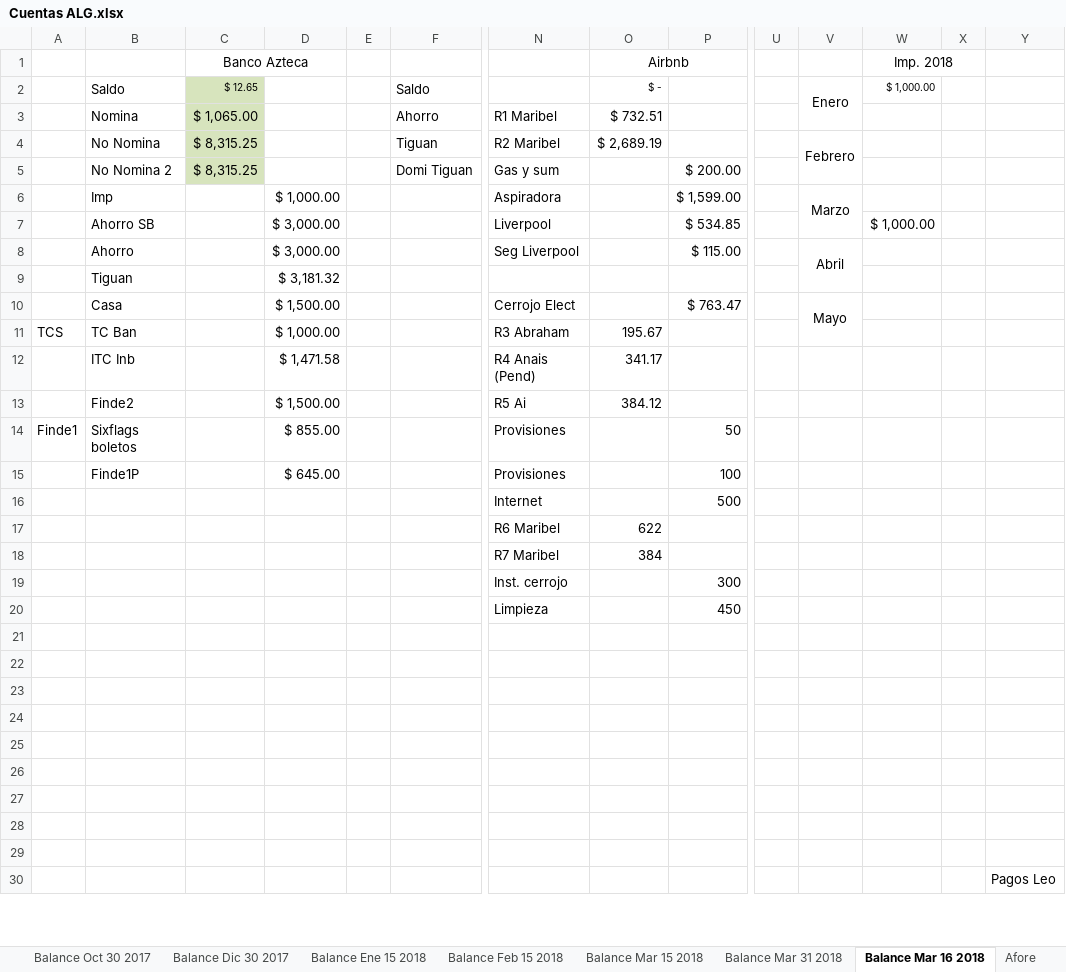
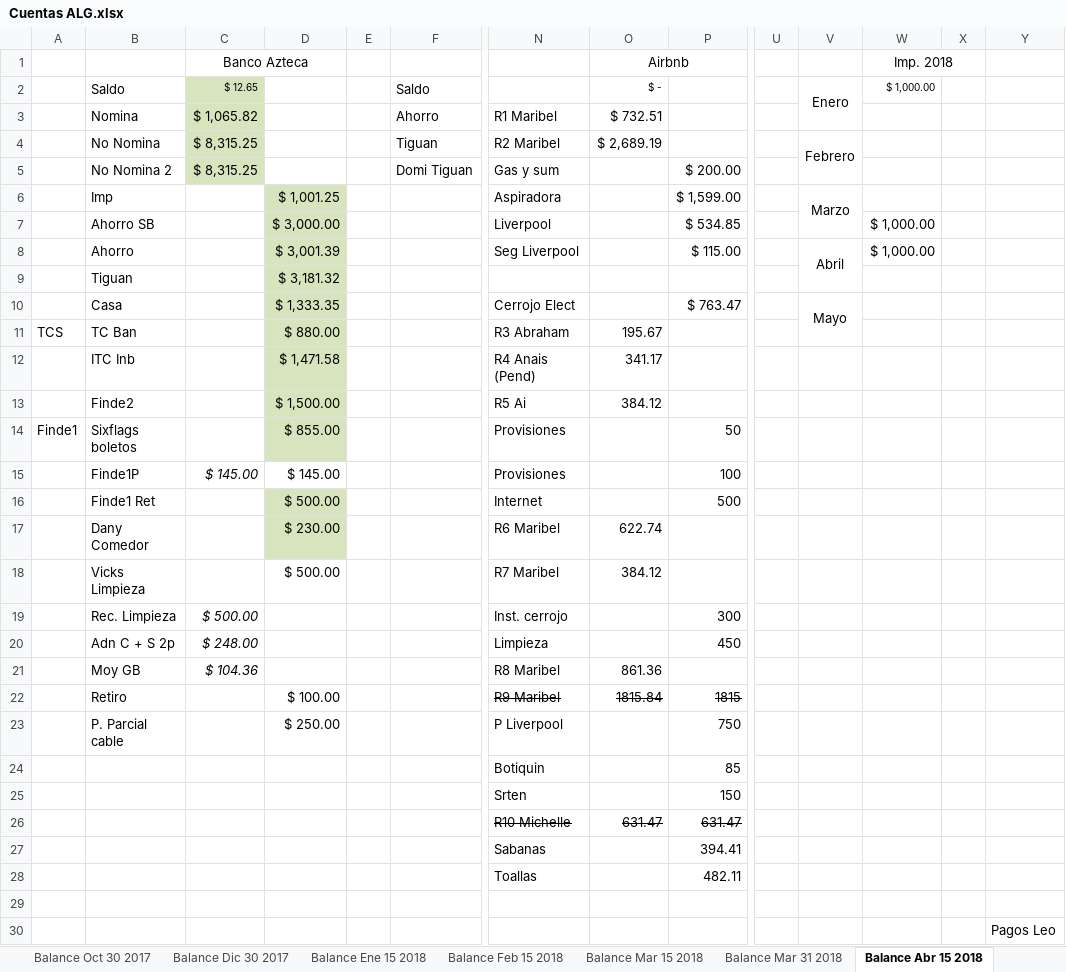
Before and after one commit to lgalexeii/alex_stuff, an Excel workbook: Cuentas ALG.xlsx, sheet Balance Abr 15 2018, drawn as a sheet; only a part is shown, gaps mark what is left out; values as stored, in another font and other column widths than the file's, no borders; conditional formats not drawn; removed rows and columns are numbered as before the commit, all else as after; rows hold the shown columns only; the diff covers the shown part only; the diff names each change by its address in the sheet, - before the commit and + after, or states it on an @@ line.

```diff
--- a/Cuentas ALG.xlsx (sheet Balance Abr 15 2018)
+++ b/Cuentas ALG.xlsx (sheet Balance Abr 15 2018)
-sheet tab: Balance Mar 16 2018
+sheet tab: Balance Abr 15 2018
-sheet tab: Afore
-C3 (Banco Azteca): $ 1,065.00
+C3 (Banco Azteca): $ 1,065.82
-D6: $ 1,000.00
+D6: $ 1,001.25
-D6:D14 fill: none
+D6:D14 fill: #D7E4BD
-D8: $ 3,000.00
+D8: $ 3,001.39
-W8 (Imp. 2018): (empty)
+W8 (Imp. 2018): $ 1,000.00
-D10: $ 1,500.00
+D10: $ 1,333.35
-D11: $ 1,000.00
+D11: $ 880.00
-C15 (Banco Azteca): (empty)
+C15 (Banco Azteca): $ 145.00
-D15: $ 645.00
+D15: $ 145.00
-B16: (empty)
+B16: Finde1 Ret
-D16: (empty)
+D16: $ 500.00
-D16 fill: none
+D16 fill: #D7E4BD
-row 17:  |  |  |  |  |  | R6 Maribel | 622
-row 18:  |  |  |  |  |  | R7 Maribel | 384
-row 19:  |  |  |  |  |  | Inst. cerrojo |  | 300
-row 20:  |  |  |  |  |  | Limpieza |  | 450
-row 17: (empty)
+row 17:  | Dany Comedor |  | $ 230.00 |  |  | R6 Maribel | 622.74
-D17 fill: none
+D17 fill: #D7E4BD
-row 18: (empty)
+row 18:  | Vicks Limpieza |  | $ 500.00 |  |  | R7 Maribel | 384.12
-row 19: (empty)
+row 19:  | Rec. Limpieza | $ 500.00 |  |  |  | Inst. cerrojo |  | 300
-row 20: (empty)
+row 20:  | Adn C + S 2p | $ 248.00 |  |  |  | Limpieza |  | 450
-row 21: (empty)
+row 21:  | Moy GB | $ 104.36 |  |  |  | R8 Maribel | 861.36
-row 22: (empty)
+row 22:  | Retiro |  | $ 100.00 |  |  | R9 Maribel | 1815.84 | 1815
-row 23: (empty)
+row 23:  | P. Parcial cable |  | $ 250.00 |  |  | P Liverpool |  | 750
-row 24: (empty)
+row 24:  |  |  |  |  |  | Botiquin |  | 85
+row 25:  |  |  |  |  |  | Srten |  | 150
+row 26:  |  |  |  |  |  | R10 Michelle | 631.47 | 631.47
+row 27:  |  |  |  |  |  | Sabanas |  | 394.41
+row 28:  |  |  |  |  |  | Toallas |  | 482.11
```
Also changed, not shown: 1 added row, 1 removed row, 23 edited cells and cell formats elsewhere in this sheet, other sheet tabs, charts or pictures, 3 other files.
